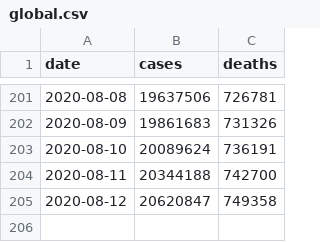
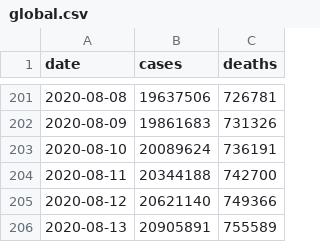
Before and after one commit to covid-open-data/xform-casecount-jhu, a CSV file: output/global.csv, drawn as a sheet; only a part is shown, gaps mark what is left out.

```diff
--- a/output/global.csv
+++ b/output/global.csv
@@ -204,2 +204,3 @@ date,cases,deaths
 2020-08-11,20344188,742700
-2020-08-12,20620847,749358
+2020-08-12,20621140,749366
+2020-08-13,20905891,755589
```
Also changed, not shown: output/admin0/all.csv, output/continents.csv, 1 other file.
